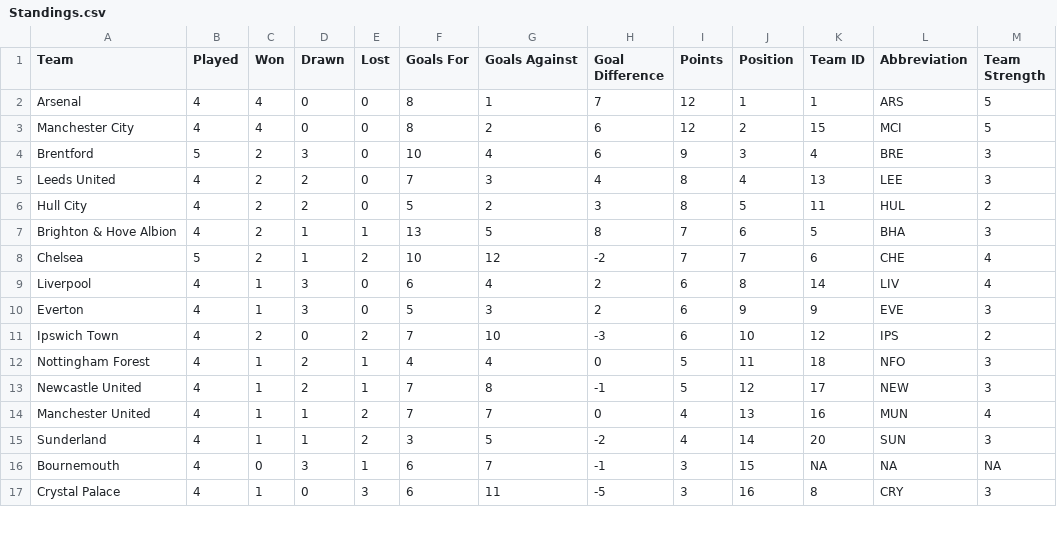
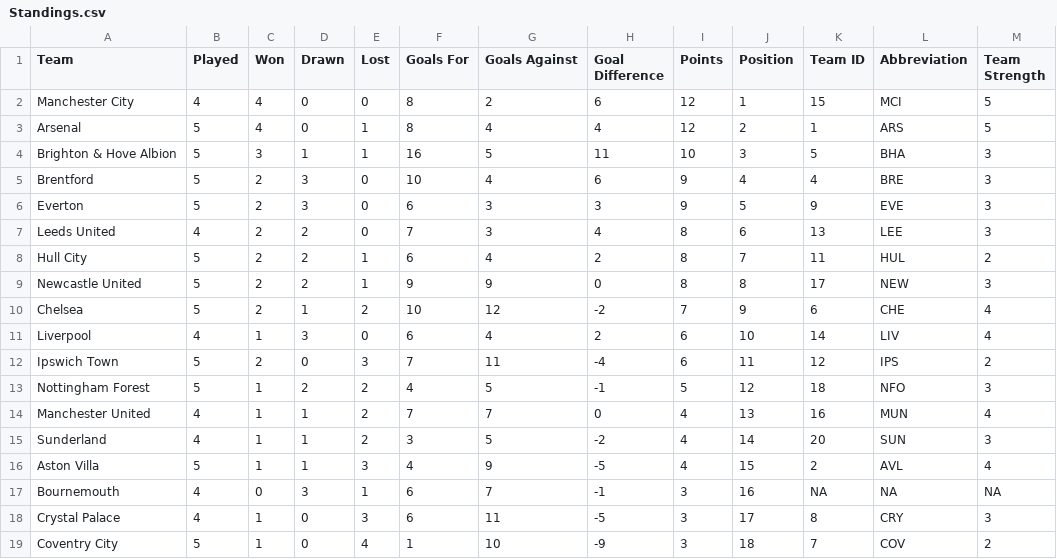
Before and after one commit to ARW4/FPL_Project, a CSV file: Standings.csv, drawn as a sheet; only a part is shown; the diff covers the shown part only.

```diff
--- a/Standings.csv
+++ b/Standings.csv
@@ -1,17 +1,19 @@
 "Team","Played","Won","Drawn","Lost","Goals For","Goals Against","Goal Difference","Points","Position","Team ID","Abbreviation","Team Strength"
-"Arsenal",4,4,0,0,8,1,7,12,1,1,"ARS",5
-"Manchester City",4,4,0,0,8,2,6,12,2,15,"MCI",5
-"Brentford",5,2,3,0,10,4,6,9,3,4,"BRE",3
-"Leeds United",4,2,2,0,7,3,4,8,4,13,"LEE",3
-"Hull City",4,2,2,0,5,2,3,8,5,11,"HUL",2
-"Brighton & Hove Albion",4,2,1,1,13,5,8,7,6,5,"BHA",3
-"Chelsea",5,2,1,2,10,12,-2,7,7,6,"CHE",4
-"Liverpool",4,1,3,0,6,4,2,6,8,14,"LIV",4
-"Everton",4,1,3,0,5,3,2,6,9,9,"EVE",3
-"Ipswich Town",4,2,0,2,7,10,-3,6,10,12,"IPS",2
-"Nottingham Forest",4,1,2,1,4,4,0,5,11,18,"NFO",3
-"Newcastle United",4,1,2,1,7,8,-1,5,12,17,"NEW",3
+"Manchester City",4,4,0,0,8,2,6,12,1,15,"MCI",5
+"Arsenal",5,4,0,1,8,4,4,12,2,1,"ARS",5
+"Brighton & Hove Albion",5,3,1,1,16,5,11,10,3,5,"BHA",3
+"Brentford",5,2,3,0,10,4,6,9,4,4,"BRE",3
+"Everton",5,2,3,0,6,3,3,9,5,9,"EVE",3
+"Leeds United",4,2,2,0,7,3,4,8,6,13,"LEE",3
+"Hull City",5,2,2,1,6,4,2,8,7,11,"HUL",2
+"Newcastle United",5,2,2,1,9,9,0,8,8,17,"NEW",3
+"Chelsea",5,2,1,2,10,12,-2,7,9,6,"CHE",4
+"Liverpool",4,1,3,0,6,4,2,6,10,14,"LIV",4
+"Ipswich Town",5,2,0,3,7,11,-4,6,11,12,"IPS",2
+"Nottingham Forest",5,1,2,2,4,5,-1,5,12,18,"NFO",3
 "Manchester United",4,1,1,2,7,7,0,4,13,16,"MUN",4
 "Sunderland",4,1,1,2,3,5,-2,4,14,20,"SUN",3
-"Bournemouth",4,0,3,1,6,7,-1,3,15,NA,NA,NA
-"Crystal Palace",4,1,0,3,6,11,-5,3,16,8,"CRY",3
+"Aston Villa",5,1,1,3,4,9,-5,4,15,2,"AVL",4
+"Bournemouth",4,0,3,1,6,7,-1,3,16,NA,NA,NA
+"Crystal Palace",4,1,0,3,6,11,-5,3,17,8,"CRY",3
+"Coventry City",5,1,0,4,1,10,-9,3,18,7,"COV",2
```
Also changed, not shown: 2 removed rows and 7 edited cells elsewhere in this file, Fixtures.csv, Gameweek.csv, 2 other files.
